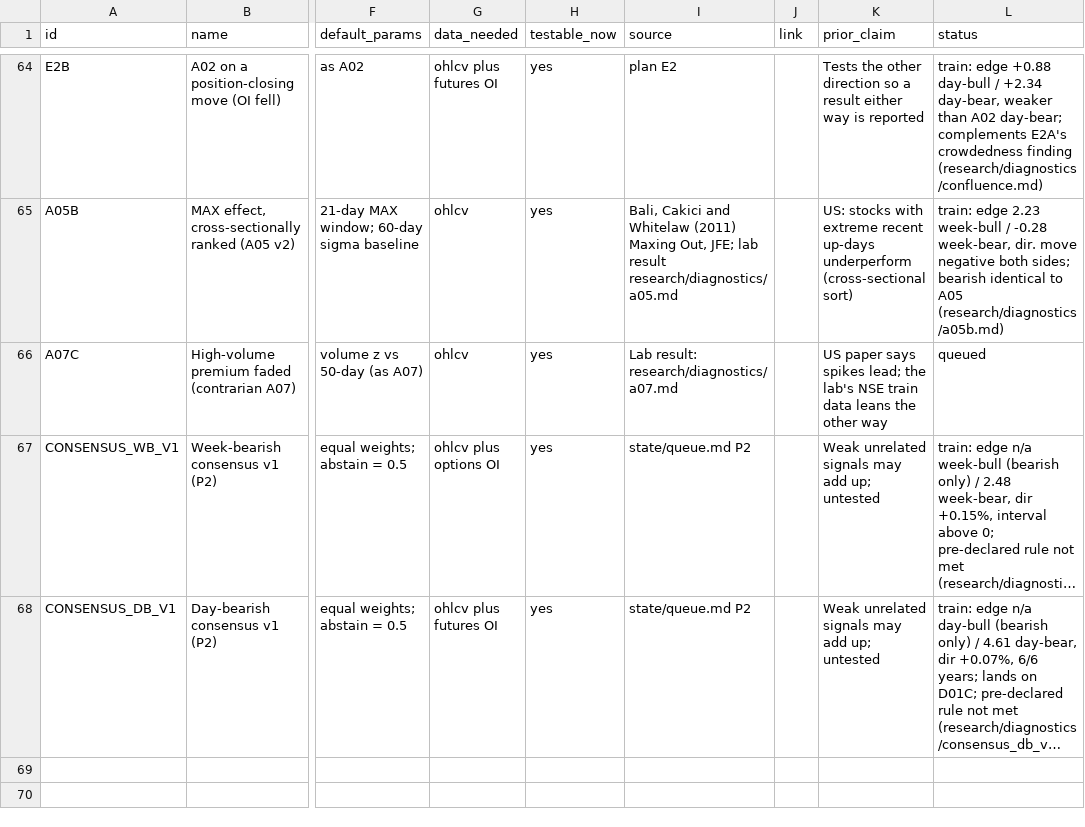
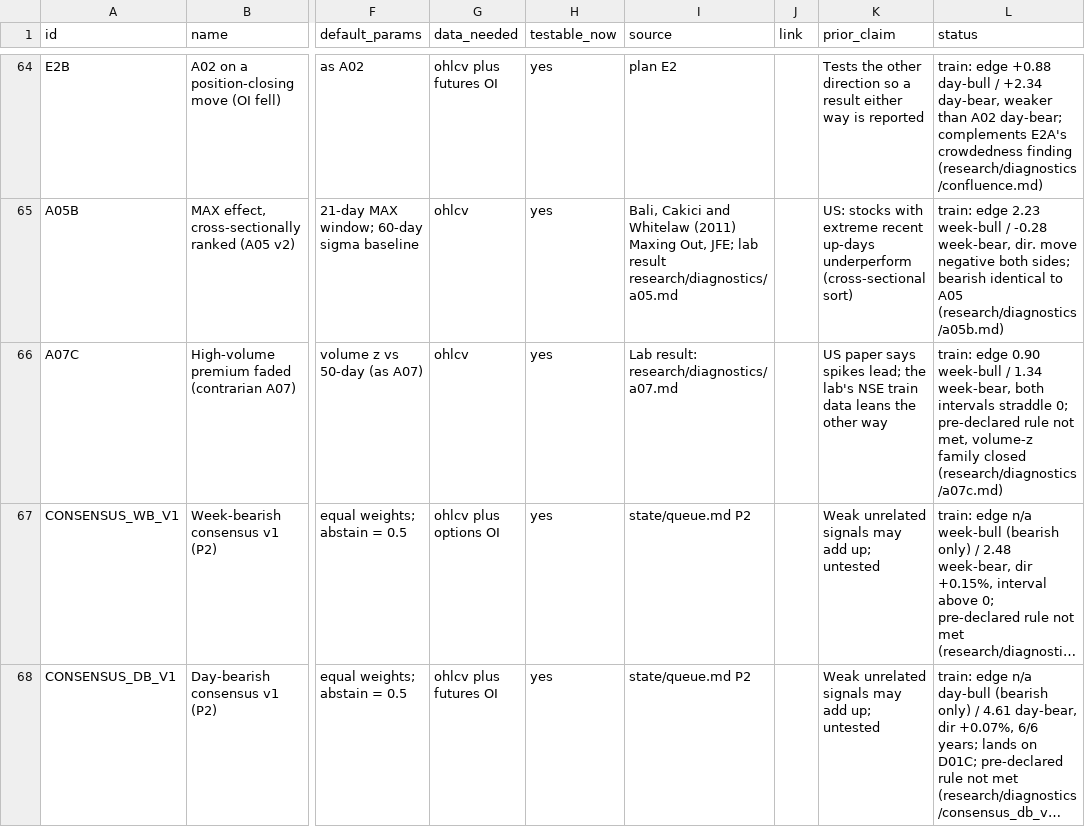
Before and after one commit to Achintya1311/stockstalker-lab, a CSV file: cards/catalog.csv, drawn as a sheet; only a part is shown, gaps mark what is left out; long unchanged cells end in …; the diff names each change by its address in the sheet, - before the commit and + after, or states it on an @@ line.

```diff
--- a/cards/catalog.csv
+++ b/cards/catalog.csv
-L66 (status): queued
+L66 (status): train: edge 0.90 week-bull / 1.34 week-bear, both intervals straddle 0; pre-declared rule not met, volume-z family closed (research/diagnostics/a07c.md)
```
Also changed, not shown: 5 other files.
